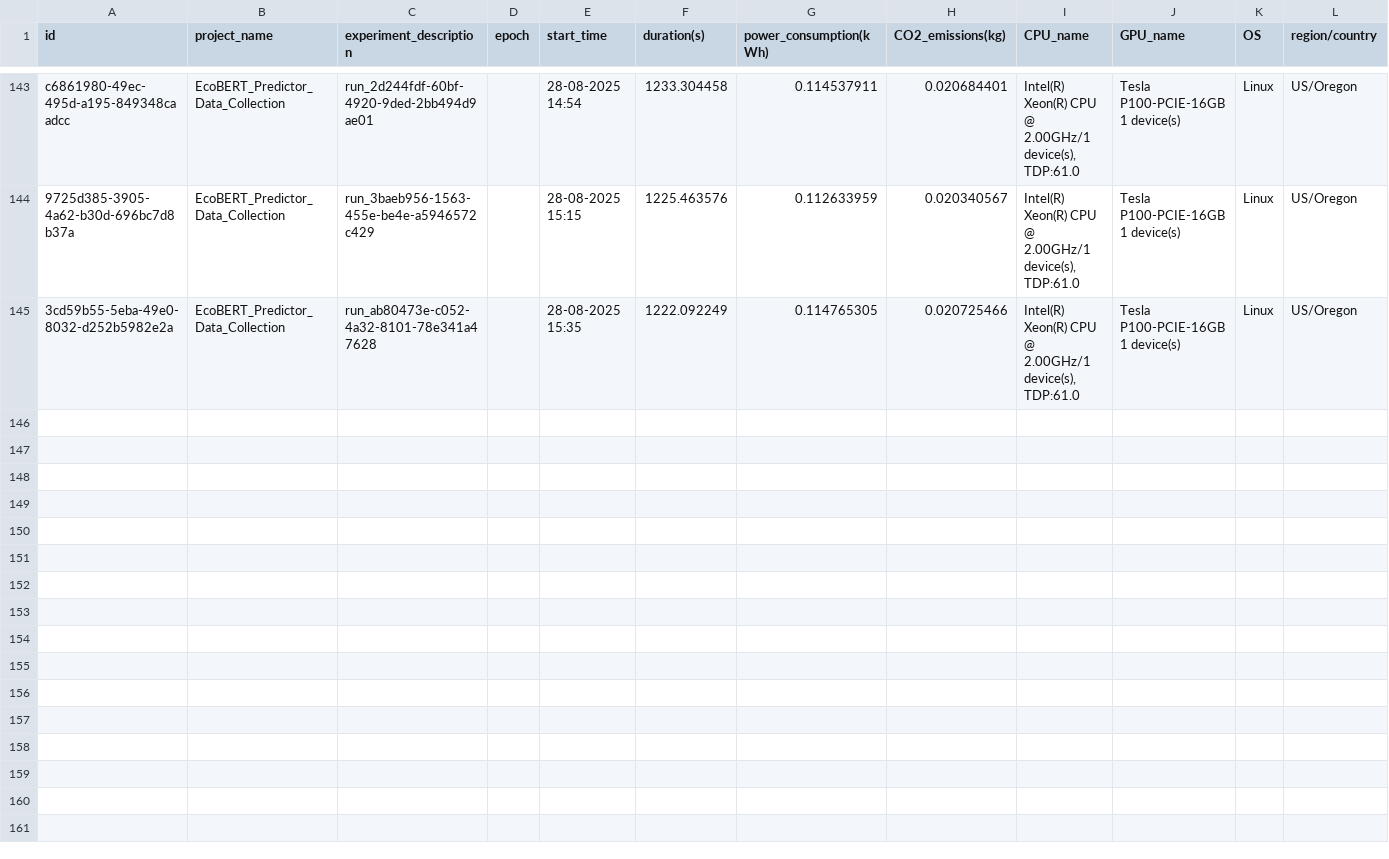
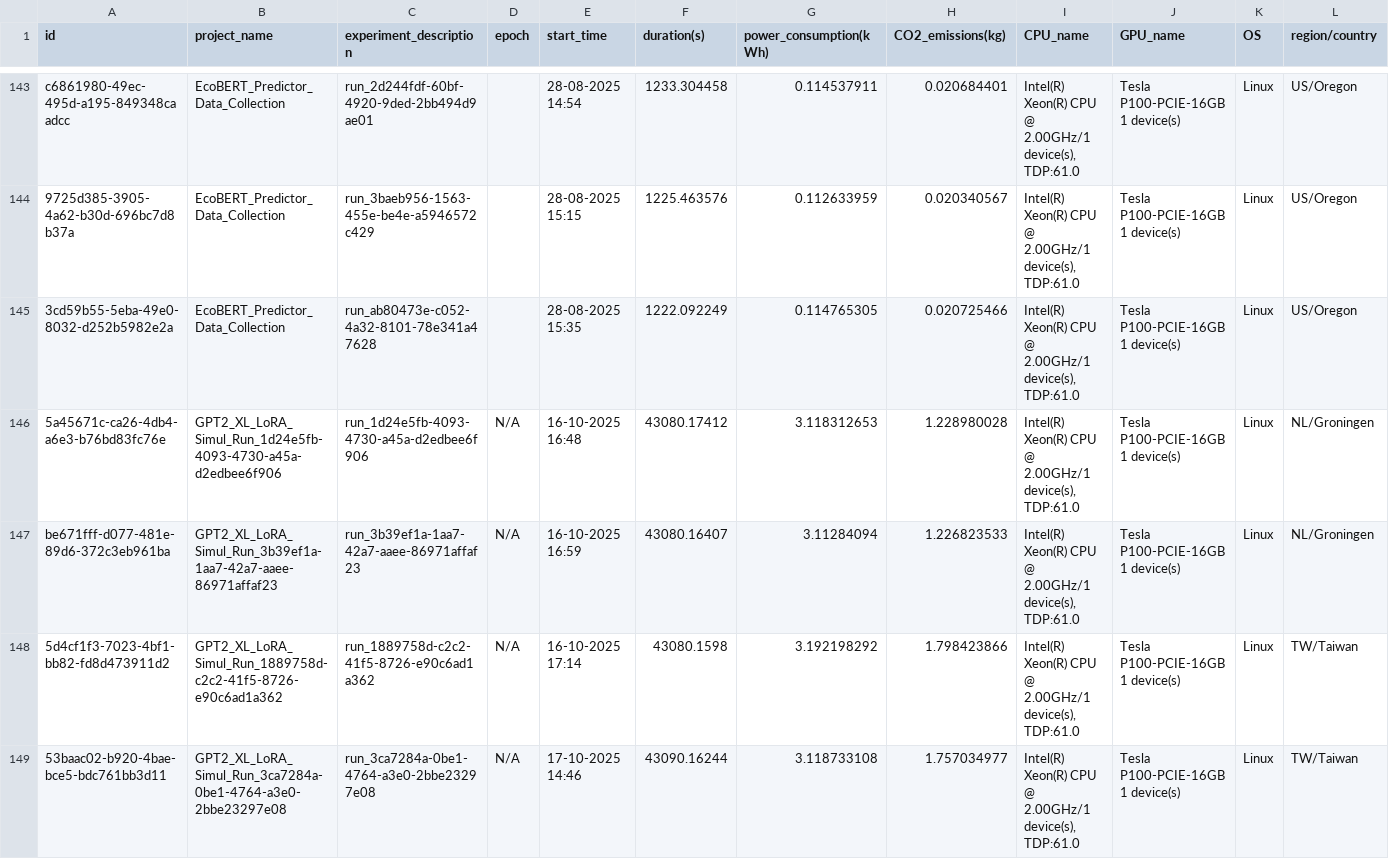
Before and after one commit to AparnaRani/EcoBert_Predictor_Plus, a CSV file: data/raw/emissions.csv, drawn as a sheet; only a part is shown, gaps mark what is left out; rows hold the shown columns only; the diff covers the shown part only; the diff names each change by its address in the sheet, - before the commit and + after, or states it on an @@ line.

```diff
--- a/data/raw/emissions.csv
+++ b/data/raw/emissions.csv
+row 146: 5a45671c-ca26-4db4-a6e3-b76bd83fc76e | GPT2_XL_LoRA_Simul_Run_1d24e5fb-4093-4730-a45a-d2edbee6f906 | run_1d24e5fb-4093-4730-a45a-d2edbee6f906 | N/A | 16-10-2025 16:48 | 43080.17412 | 3.118312653 | 1.228980028 | Intel(R) Xeon(R) CPU @ 2.00GHz/1 device(s), TDP:61.0 | Tesla P100-PCIE-16GB 1 device(s) | Linux | NL/Groningen
+row 147: be671fff-d077-481e-89d6-372c3eb961ba | GPT2_XL_LoRA_Simul_Run_3b39ef1a-1aa7-42a7-aaee-86971affaf23 | run_3b39ef1a-1aa7-42a7-aaee-86971affaf23 | N/A | 16-10-2025 16:59 | 43080.16407 | 3.11284094 | 1.226823533 | Intel(R) Xeon(R) CPU @ 2.00GHz/1 device(s), TDP:61.0 | Tesla P100-PCIE-16GB 1 device(s) | Linux | NL/Groningen
+row 148: 5d4cf1f3-7023-4bf1-bb82-fd8d473911d2 | GPT2_XL_LoRA_Simul_Run_1889758d-c2c2-41f5-8726-e90c6ad1a362 | run_1889758d-c2c2-41f5-8726-e90c6ad1a362 | N/A | 16-10-2025 17:14 | 43080.1598 | 3.192198292 | 1.798423866 | Intel(R) Xeon(R) CPU @ 2.00GHz/1 device(s), TDP:61.0 | Tesla P100-PCIE-16GB 1 device(s) | Linux | TW/Taiwan
+row 149: 53baac02-b920-4bae-bce5-bdc761bb3d11 | GPT2_XL_LoRA_Simul_Run_3ca7284a-0be1-4764-a3e0-2bbe23297e08 | run_3ca7284a-0be1-4764-a3e0-2bbe23297e08 | N/A | 17-10-2025 14:46 | 43090.16244 | 3.118733108 | 1.757034977 | Intel(R) Xeon(R) CPU @ 2.00GHz/1 device(s), TDP:61.0 | Tesla P100-PCIE-16GB 1 device(s) | Linux | TW/Taiwan
```
Also changed, not shown: 9 added rows elsewhere in this file, data/processed/X_test_raw.csv, data/processed/X_train_raw.csv, 9 other files.
